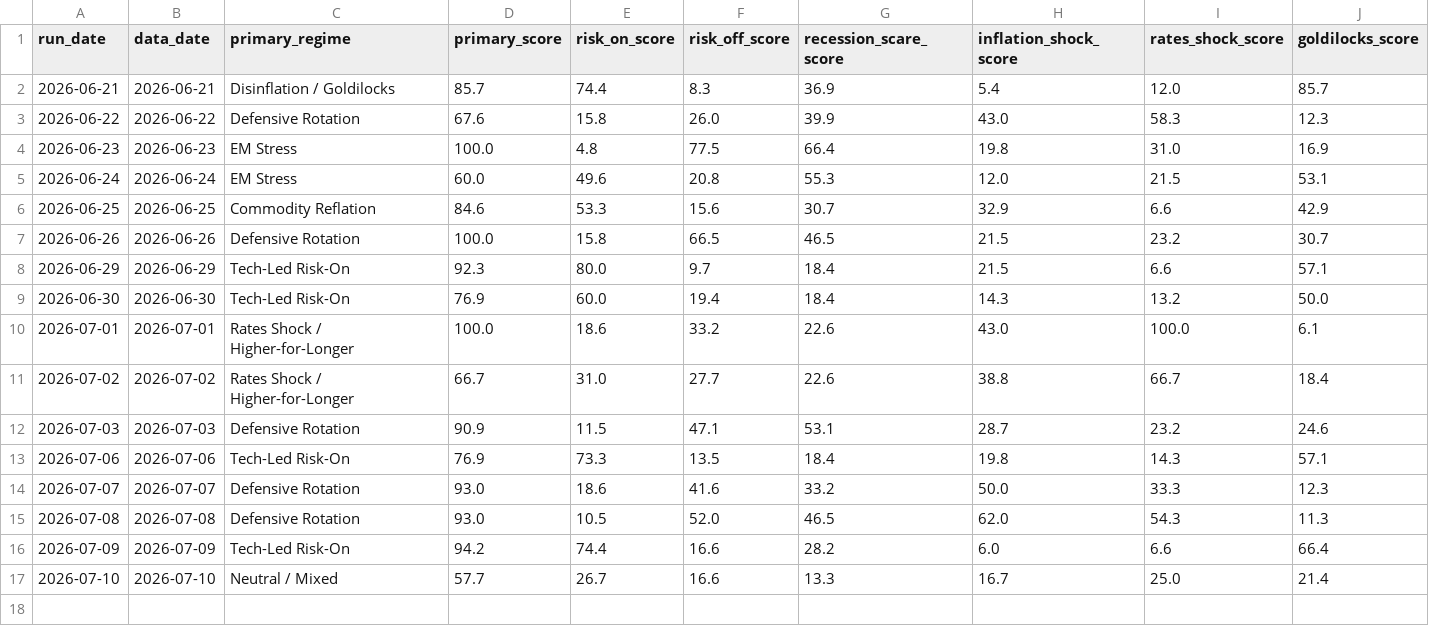
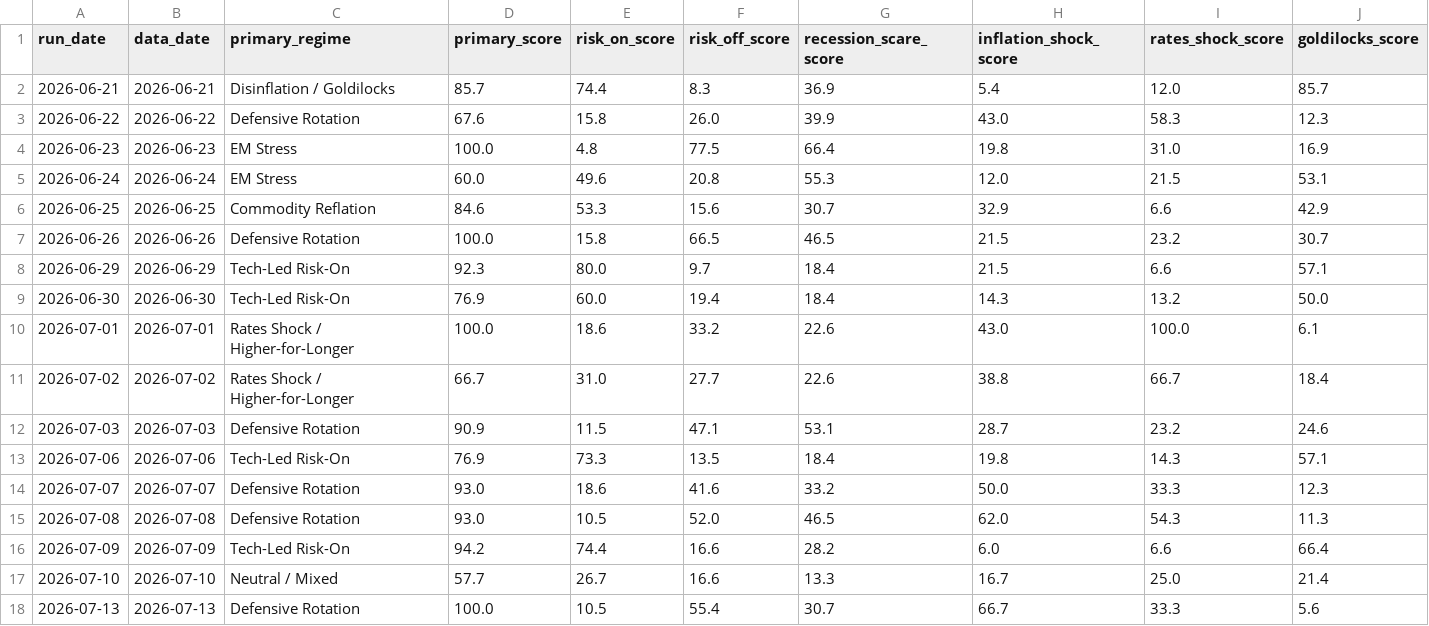
Before and after one commit to flav7557/macro-regime-dashboard, a CSV file: data/regime_history.csv, drawn as a sheet; only a part is shown; rows hold the shown columns only; the diff names each change by its address in the sheet, - before the commit and + after, or states it on an @@ line.

```diff
--- a/data/regime_history.csv
+++ b/data/regime_history.csv
+row 18: 2026-07-13 | 2026-07-13 | Defensive Rotation | 100.0 | 10.5 | 55.4 | 30.7 | 66.7 | 33.3 | 5.6
```
